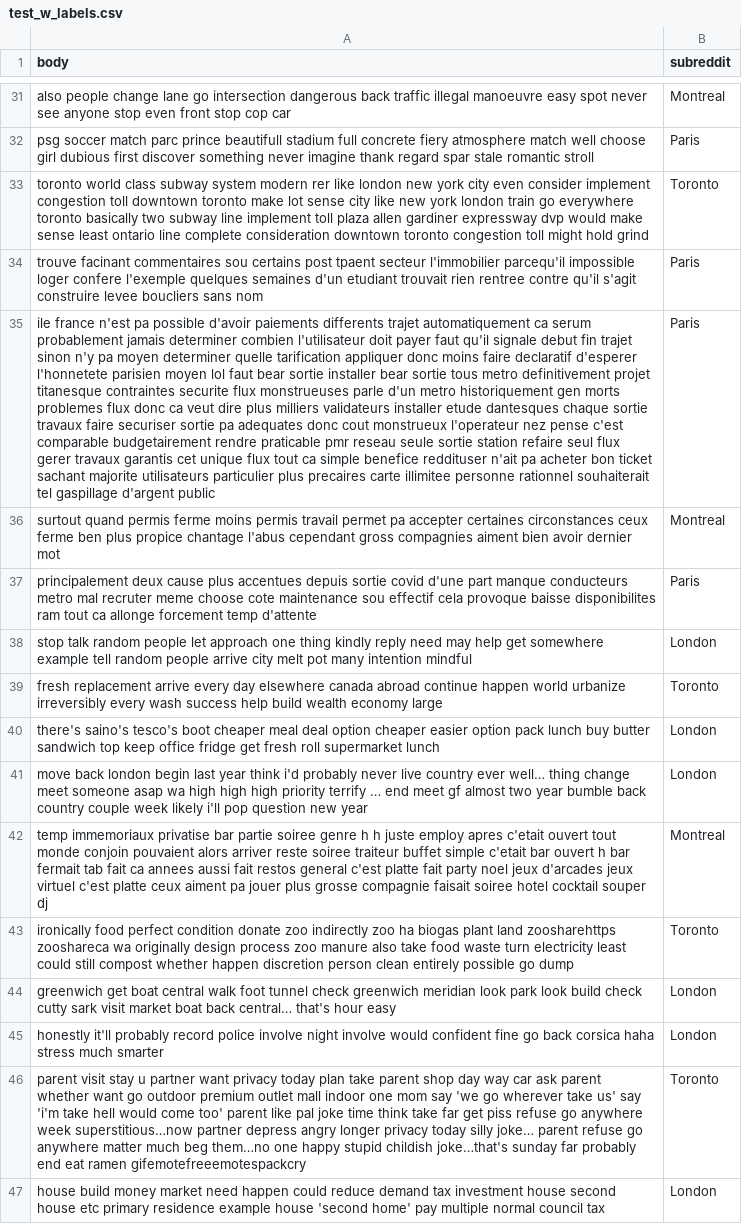
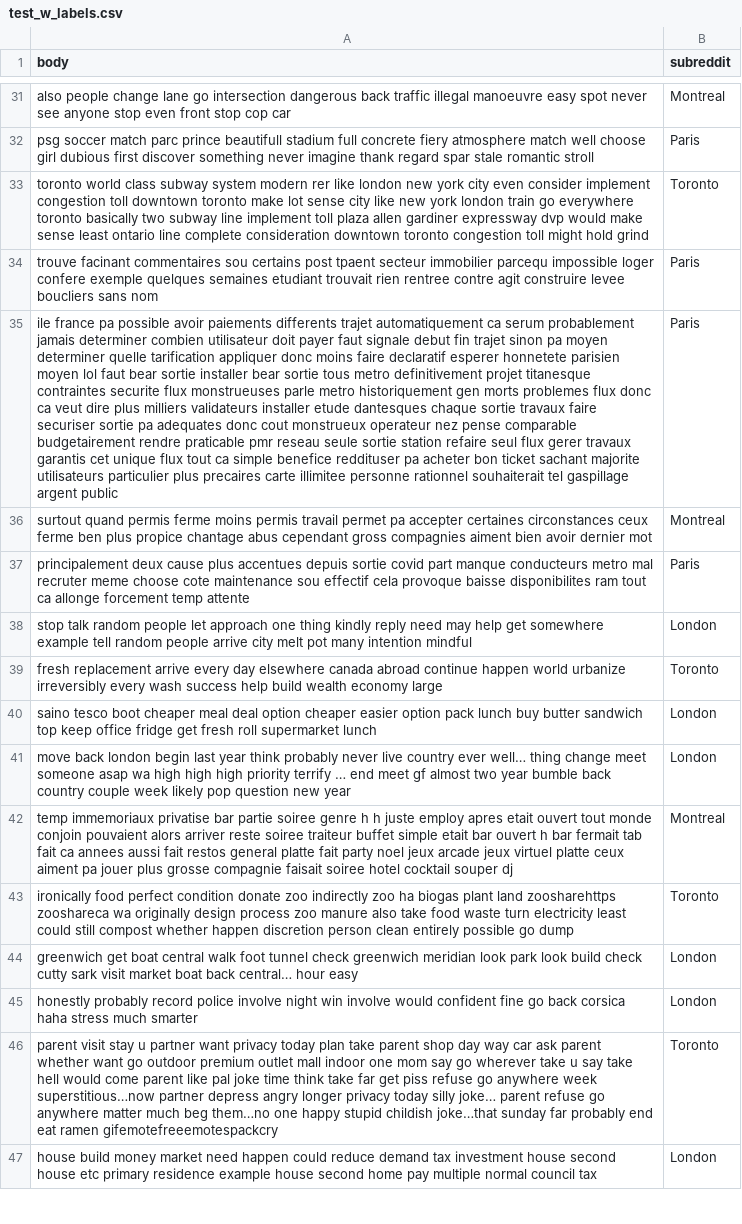
Before and after one commit to faverogian/ECSE551, a CSV file: Project 2/Datasets/test_w_labels.csv, drawn as a sheet; only a part is shown, gaps mark what is left out; the diff covers the shown part only; the diff names each change by its address in the sheet, - before the commit and + after, or states it on an @@ line.

```diff
--- a/Project 2/Datasets/test_w_labels.csv
+++ b/Project 2/Datasets/test_w_labels.csv
-A34 (body): …tpaent secteur l'immobilier parcequ'il impossible loger confere l'exemple quelques semaines d'un etudiant trouvait rien rentree contre qu'il s'agit construire levee…
+A34 (body): …tpaent secteur immobilier parcequ impossible loger confere exemple quelques semaines etudiant trouvait rien rentree contre agit construire levee…
-A35 (body): ile france n'est pa possible d'avoir paiements differents trajet automatiquement ca serum probablement jamais determiner combien l'utilisateur doit payer faut qu'il signale debut fin trajet sinon n'y pa moyen determiner quelle tarification appliquer donc moins faire declaratif d'esperer l'honnetete parisien moyen lol faut bear sortie installer bear sortie tous metro definitivement projet titanesque contraintes securite flux monstrueuses parle d'un metro historiquement gen morts problemes flux donc ca veut dire plus milliers validateurs installer etude dantesques chaque sortie travaux faire securiser sortie pa adequates donc cout monstrueux l'operateur nez pense c'est comparable budgetairement rendre praticable pmr reseau seule sortie station refaire seul flux gerer travaux garantis cet unique flux tout ca simple benefice reddituser n'ait pa acheter bon ticket sachant majorite utilisateurs particulier plus precaires carte illimitee personne rationnel souhaiterait tel gaspillage d'argent public
+A35 (body): ile france pa possible avoir paiements differents trajet automatiquement ca serum probablement jamais determiner combien utilisateur doit payer faut signale debut fin trajet sinon pa moyen determiner quelle tarification appliquer donc moins faire declaratif esperer honnetete parisien moyen lol faut bear sortie installer bear sortie tous metro definitivement projet titanesque contraintes securite flux monstrueuses parle metro historiquement gen morts problemes flux donc ca veut dire plus milliers validateurs installer etude dantesques chaque sortie travaux faire securiser sortie pa adequates donc cout monstrueux operateur nez pense comparable budgetairement rendre praticable pmr reseau seule sortie station refaire seul flux gerer travaux garantis cet unique flux tout ca simple benefice reddituser pa acheter bon ticket sachant majorite utilisateurs particulier plus precaires carte illimitee personne rationnel souhaiterait tel gaspillage argent public
-A36 (body): …propice chantage l'abus cependant gross…
+A36 (body): …propice chantage abus cependant gross…
-A37 (body): …sortie covid d'une part manque conducteurs metro mal recruter meme choose cote maintenance sou effectif cela provoque baisse disponibilites ram tout ca allonge forcement temp d'attente
+A37 (body): …sortie covid part manque conducteurs metro mal recruter meme choose cote maintenance sou effectif cela provoque baisse disponibilites ram tout ca allonge forcement temp attente
-A40 (body): there's saino's tesco's boot cheaper…
+A40 (body): saino tesco boot cheaper…
-A41 (body): …year think i'd probably never live country ever well… thing change meet someone asap wa high high high priority terrify … end meet gf almost two year bumble back country couple week likely i'll pop question…
+A41 (body): …year think probably never live country ever well… thing change meet someone asap wa high high high priority terrify … end meet gf almost two year bumble back country couple week likely pop question…
-A42 (body): …employ apres c'etait ouvert tout monde conjoin pouvaient alors arriver reste soiree traiteur buffet simple c'etait bar ouvert h bar fermait tab fait ca annees aussi fait restos general c'est platte fait party noel jeux d'arcades jeux virtuel c'est platte ceux…
+A42 (body): …employ apres etait ouvert tout monde conjoin pouvaient alors arriver reste soiree traiteur buffet simple etait bar ouvert h bar fermait tab fait ca annees aussi fait restos general platte fait party noel jeux arcade jeux virtuel platte ceux…
-A44 (body): …back central… that's hour easy
+A44 (body): …back central… hour easy
-A45 (body): honestly it'll probably record police involve night involve would…
+A45 (body): honestly probably record police involve night win involve would…
-A46 (body): …mom say 'we go wherever take us' say 'i'm take hell would come too' parent like pal joke time think take far get piss refuse go anywhere week superstitious…now partner depress angry longer privacy today silly joke… parent refuse go anywhere matter much beg them…no one happy stupid childish joke…that's sunday far…
+A46 (body): …mom say go wherever take u say take hell would come parent like pal joke time think take far get piss refuse go anywhere week superstitious…now partner depress angry longer privacy today silly joke… parent refuse go anywhere matter much beg them…no one happy stupid childish joke…that sunday far…
-A47 (body): …example house 'second home' pay multiple…
+A47 (body): …example house second home pay multiple…
```
Also changed, not shown: 120 edited cells elsewhere in this file, Project 2/Datasets/test_w_labels_cleaned.csv, Project 2/Datasets/train_prep.csv, 7 other files.
